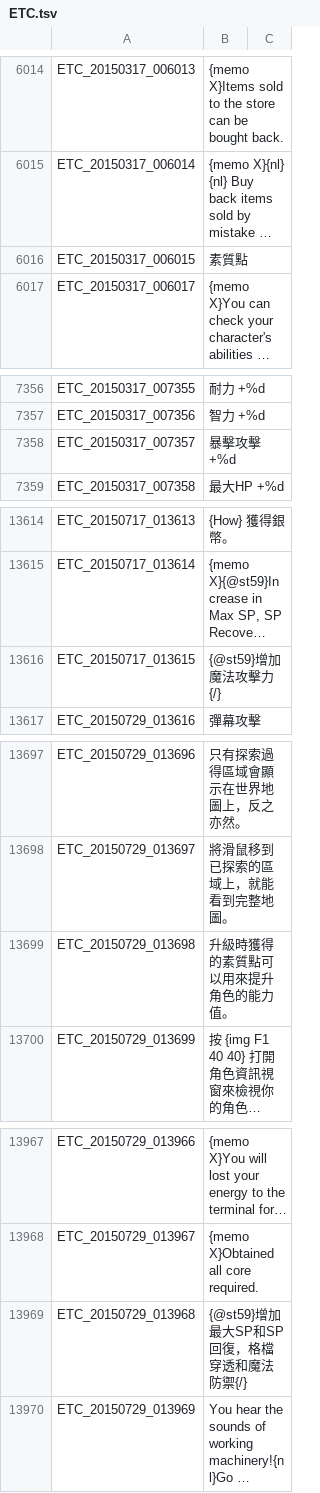
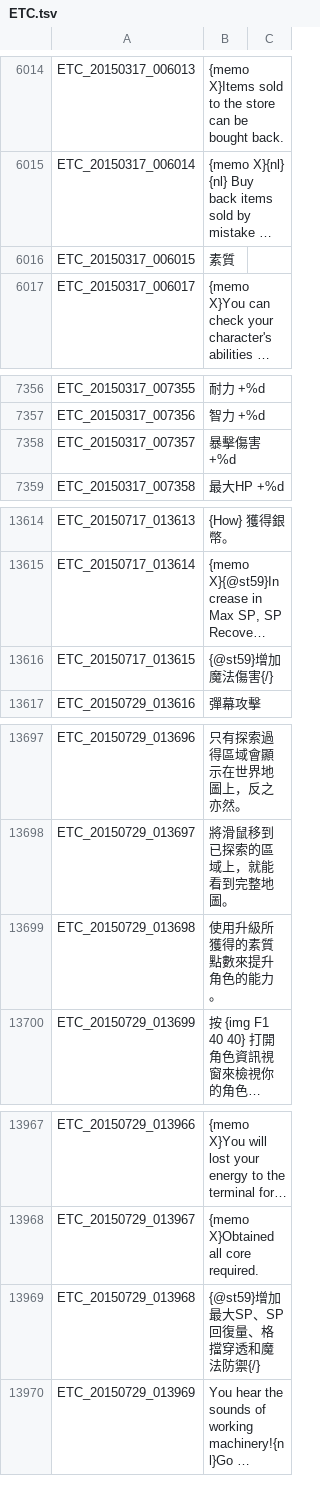
Before and after one commit to Meowurs/TreeOfSaviorChineseTraditional, a TSV file: ETC.tsv, drawn as a sheet; only a part is shown, gaps mark what is left out; long unchanged cells end in …; the diff covers the shown part only; the diff names each change by its address in the sheet, - before the commit and + after, or states it on an @@ line.

```diff
--- a/ETC.tsv
+++ b/ETC.tsv
-B6016: 素質點
+B6016: 素質
-B7358: 暴擊攻擊 +%d
+B7358: 暴擊傷害 +%d
-B13616: {@st59}增加魔法攻擊力{/}
+B13616: {@st59}增加魔法傷害{/}
-B13699: 升級時獲得的素質點可以用來提升角色的能力值。
+B13699: 使用升級所獲得的素質點數來提升角色的能力。
-B13969: {@st59}增加最大SP和SP回復，格檔穿透和魔法防禦{/}
+B13969: {@st59}增加最大SP、SP 回復量、格擋穿透和魔法防禦{/}
```
Also changed, not shown: 8 edited cells elsewhere in this file.
